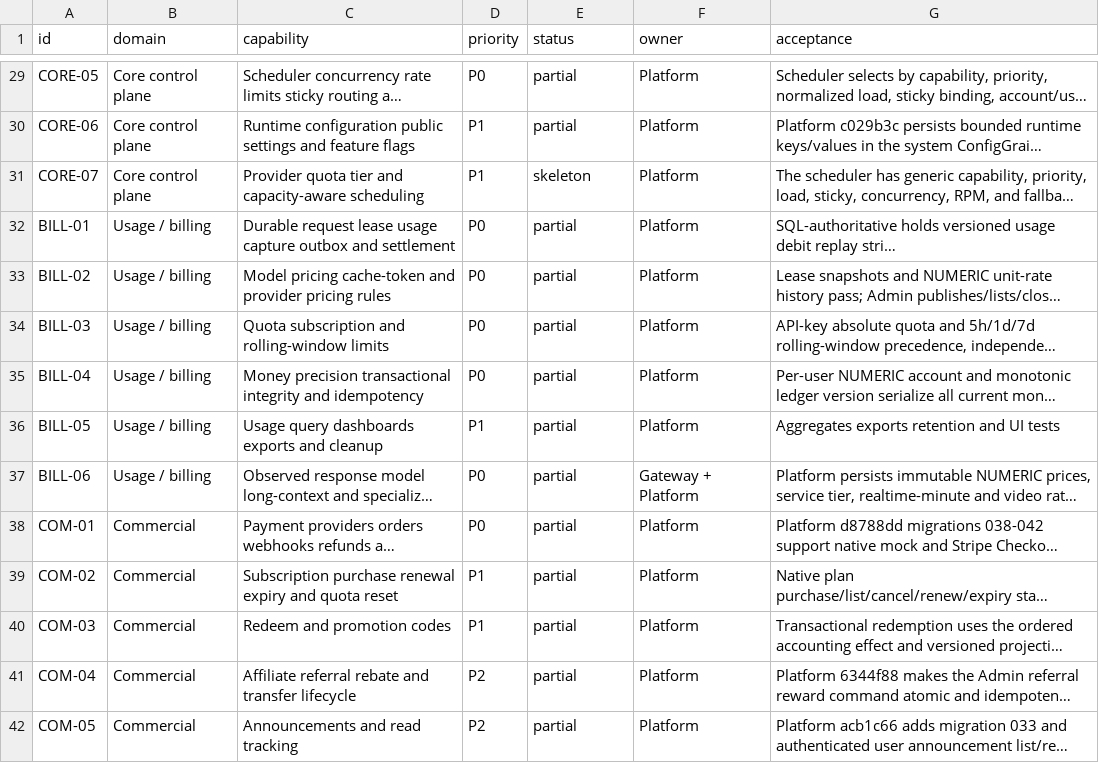
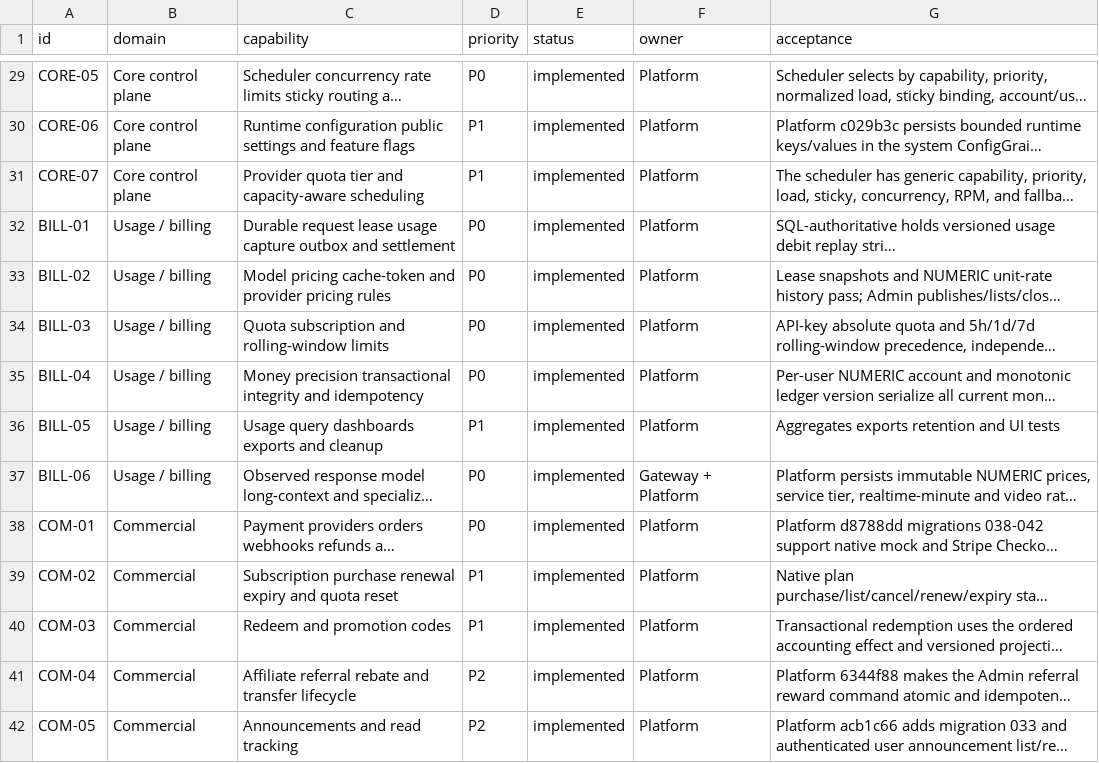
Before and after one commit to GMorandi/ScalaAPI-Platform, a CSV file: docs/rewrite/feature-inventory.csv, drawn as a sheet; only a part is shown, gaps mark what is left out; long unchanged cells end in …; the diff covers the shown part only; the diff names each change by its address in the sheet, - before the commit and + after, or states it on an @@ line.

```diff
--- a/docs/rewrite/feature-inventory.csv
+++ b/docs/rewrite/feature-inventory.csv
-E29:E30 (status): partial
+E29:E30 (status): implemented
-E31 (status): skeleton
+E31 (status): implemented
-E32:E42 (status): partial
+E32:E42 (status): implemented
```
Also changed, not shown: 49 edited cells elsewhere in this file, 3 other files.
